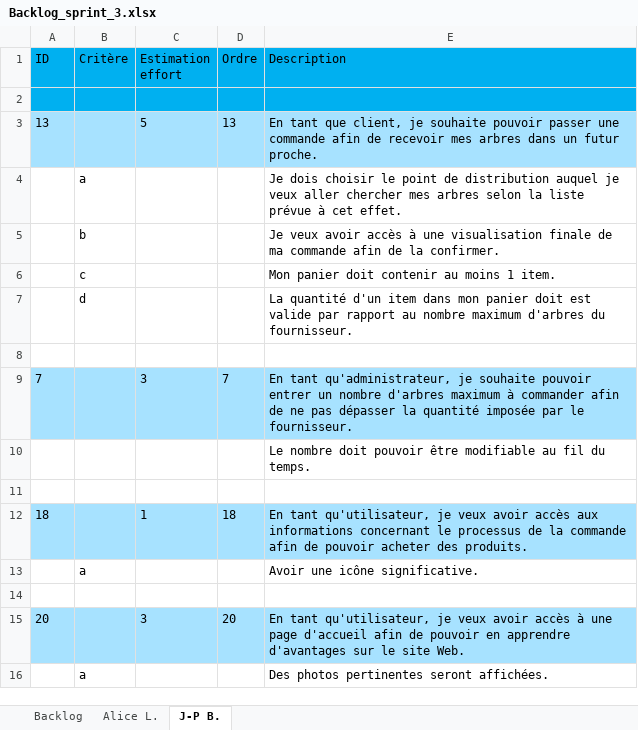
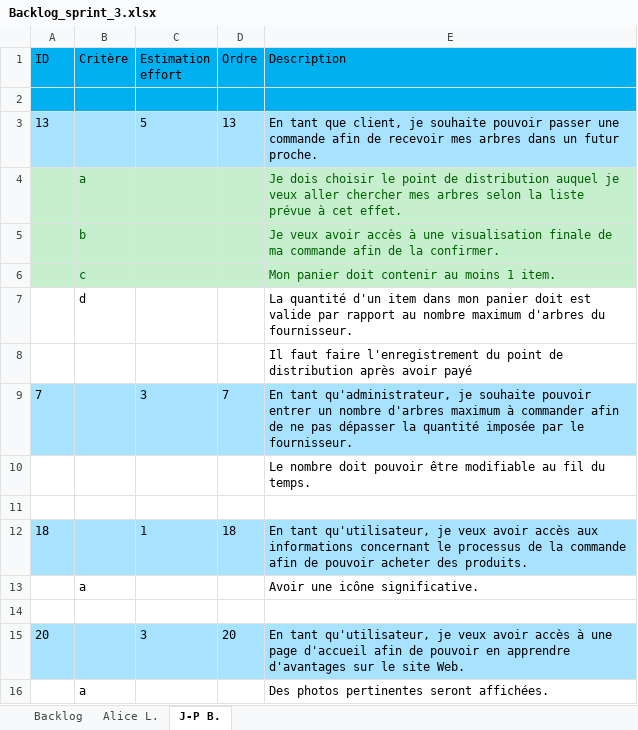
Before and after one commit to ChickenAndPizza/VenteArbre, an Excel workbook: Backlog_sprint_3.xlsx, sheet J-P B., drawn as a sheet; values as stored, in another font and other column widths than the file's, no borders; the diff names each change by its address in the sheet, - before the commit and + after, or states it on an @@ line.

```diff
--- a/Backlog_sprint_3.xlsx (sheet J-P B.)
+++ b/Backlog_sprint_3.xlsx (sheet J-P B.)
-A4:E6 fill: none
+A4:E6 fill: #C6EFCE
-B4:B6 text colour: black
+B4:B6 text colour: #006100
-E4:E6 text colour: black
+E4:E6 text colour: #006100
-E8 (Description): (empty)
+E8 (Description): Il faut faire l'enregistrement du point de distribution après avoir payé
```
Also changed, not shown: 5 other files.
